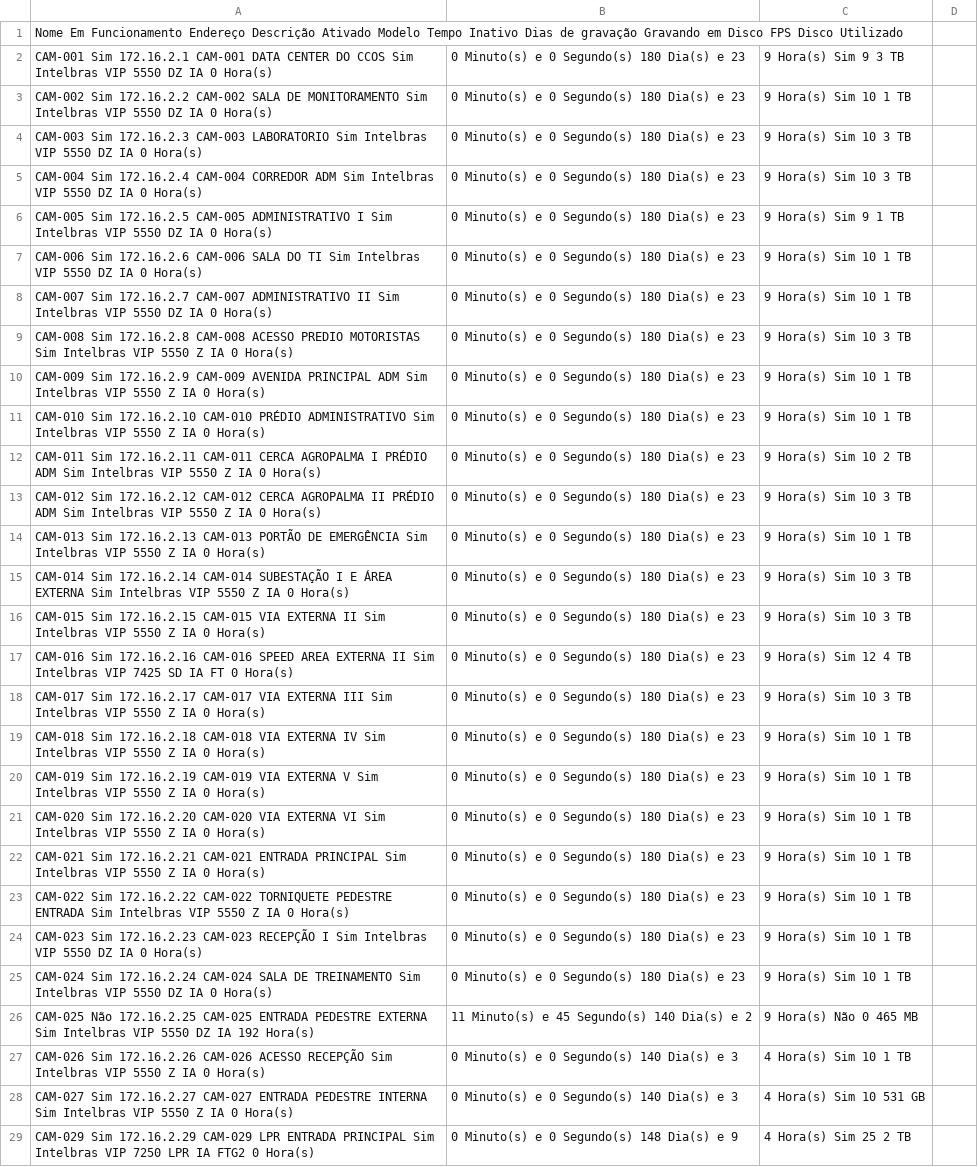
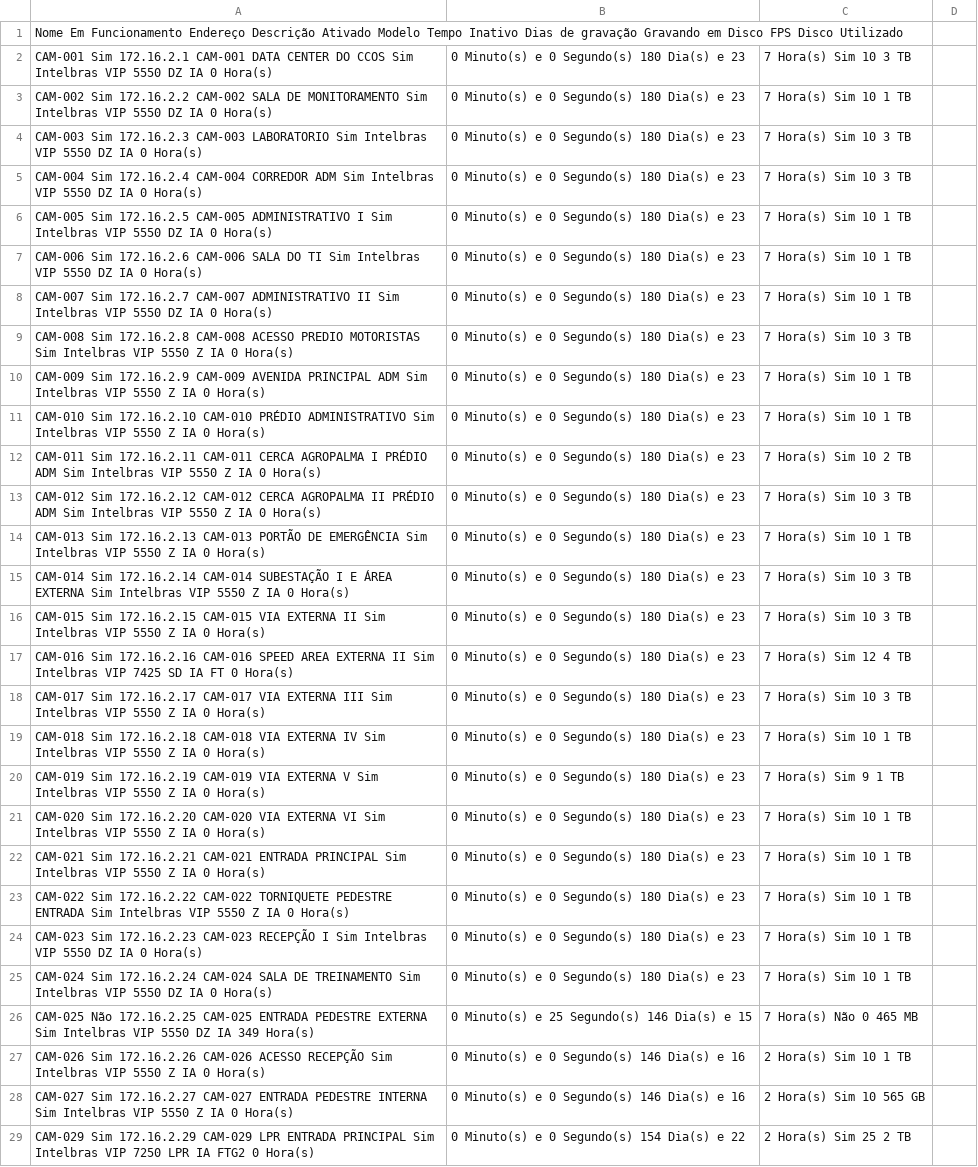
Before and after one commit to gayotecnologia/dashboard-cameras, a CSV file: status_cameras.csv, drawn as a sheet; only a part is shown; the diff covers the shown part only; the diff names each change by its address in the sheet, - before the commit and + after, or states it on an @@ line.

Commit message:
Update status_cameras.csv

```diff
--- a/status_cameras.csv
+++ b/status_cameras.csv
-C2: 9 Hora(s) Sim 9 3 TB
+C2: 7 Hora(s) Sim 10 3 TB
-C3: 9 Hora(s) Sim 10 1 TB
+C3: 7 Hora(s) Sim 10 1 TB
-C4:C5: 9 Hora(s) Sim 10 3 TB
+C4:C5: 7 Hora(s) Sim 10 3 TB
-C6: 9 Hora(s) Sim 9 1 TB
+C6: 7 Hora(s) Sim 10 1 TB
-C7:C8: 9 Hora(s) Sim 10 1 TB
+C7:C8: 7 Hora(s) Sim 10 1 TB
-C9: 9 Hora(s) Sim 10 3 TB
+C9: 7 Hora(s) Sim 10 3 TB
-C10:C11: 9 Hora(s) Sim 10 1 TB
+C10:C11: 7 Hora(s) Sim 10 1 TB
-C12: 9 Hora(s) Sim 10 2 TB
+C12: 7 Hora(s) Sim 10 2 TB
-C13: 9 Hora(s) Sim 10 3 TB
+C13: 7 Hora(s) Sim 10 3 TB
-C14: 9 Hora(s) Sim 10 1 TB
+C14: 7 Hora(s) Sim 10 1 TB
-C15:C16: 9 Hora(s) Sim 10 3 TB
+C15:C16: 7 Hora(s) Sim 10 3 TB
-C17: 9 Hora(s) Sim 12 4 TB
+C17: 7 Hora(s) Sim 12 4 TB
-C18: 9 Hora(s) Sim 10 3 TB
+C18: 7 Hora(s) Sim 10 3 TB
-C19: 9 Hora(s) Sim 10 1 TB
+C19: 7 Hora(s) Sim 10 1 TB
-C20: 9 Hora(s) Sim 10 1 TB
+C20: 7 Hora(s) Sim 9 1 TB
-C21:C25: 9 Hora(s) Sim 10 1 TB
+C21:C25: 7 Hora(s) Sim 10 1 TB
-A26: …DZ IA 192 Hora(s)
+A26: …DZ IA 349 Hora(s)
-B26: 11 Minuto(s) e 45 Segundo(s) 140 Dia(s) e 2
+B26: 0 Minuto(s) e 25 Segundo(s) 146 Dia(s) e 15
-C26: 9 Hora(s) Não 0 465 MB
+C26: 7 Hora(s) Não 0 465 MB
-B27:B28: 0 Minuto(s) e 0 Segundo(s) 140 Dia(s) e 3
+B27:B28: 0 Minuto(s) e 0 Segundo(s) 146 Dia(s) e 16
-C27: 4 Hora(s) Sim 10 1 TB
+C27: 2 Hora(s) Sim 10 1 TB
-C28: 4 Hora(s) Sim 10 531 GB
+C28: 2 Hora(s) Sim 10 565 GB
-B29: 0 Minuto(s) e 0 Segundo(s) 148 Dia(s) e 9
+B29: 0 Minuto(s) e 0 Segundo(s) 154 Dia(s) e 22
-C29: 4 Hora(s) Sim 25 2 TB
+C29: 2 Hora(s) Sim 25 2 TB
```
Also changed, not shown: 152 edited cells elsewhere in this file.
